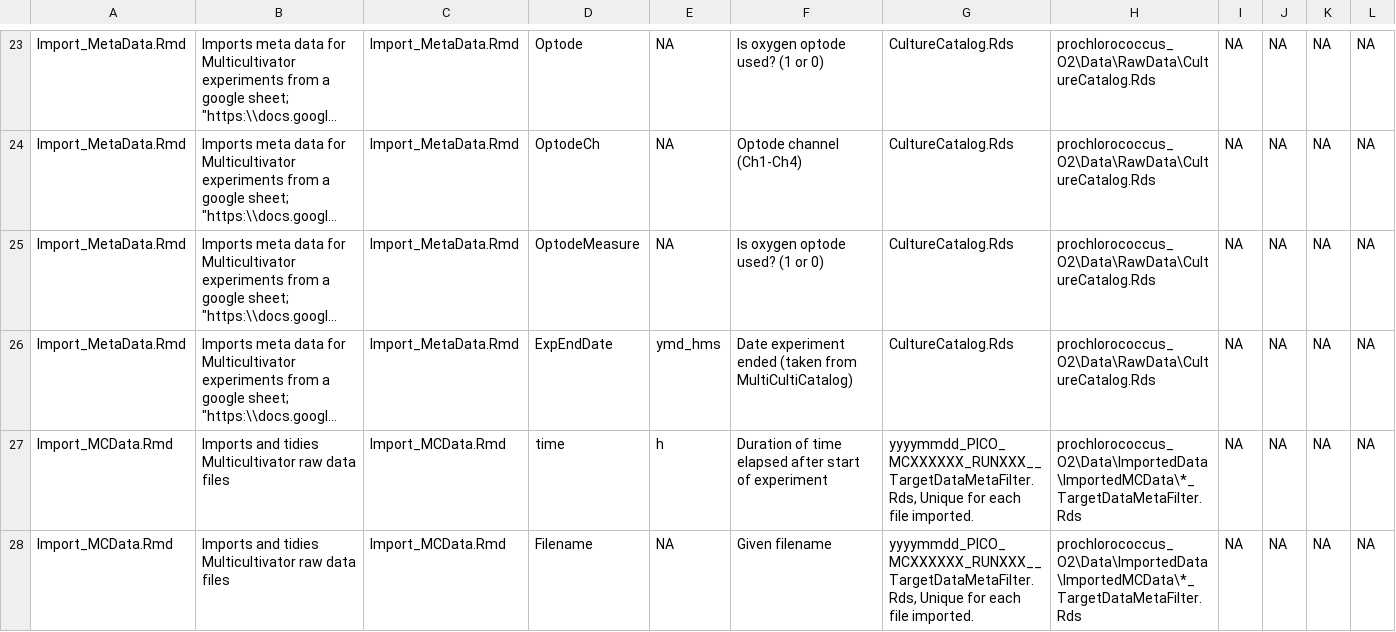
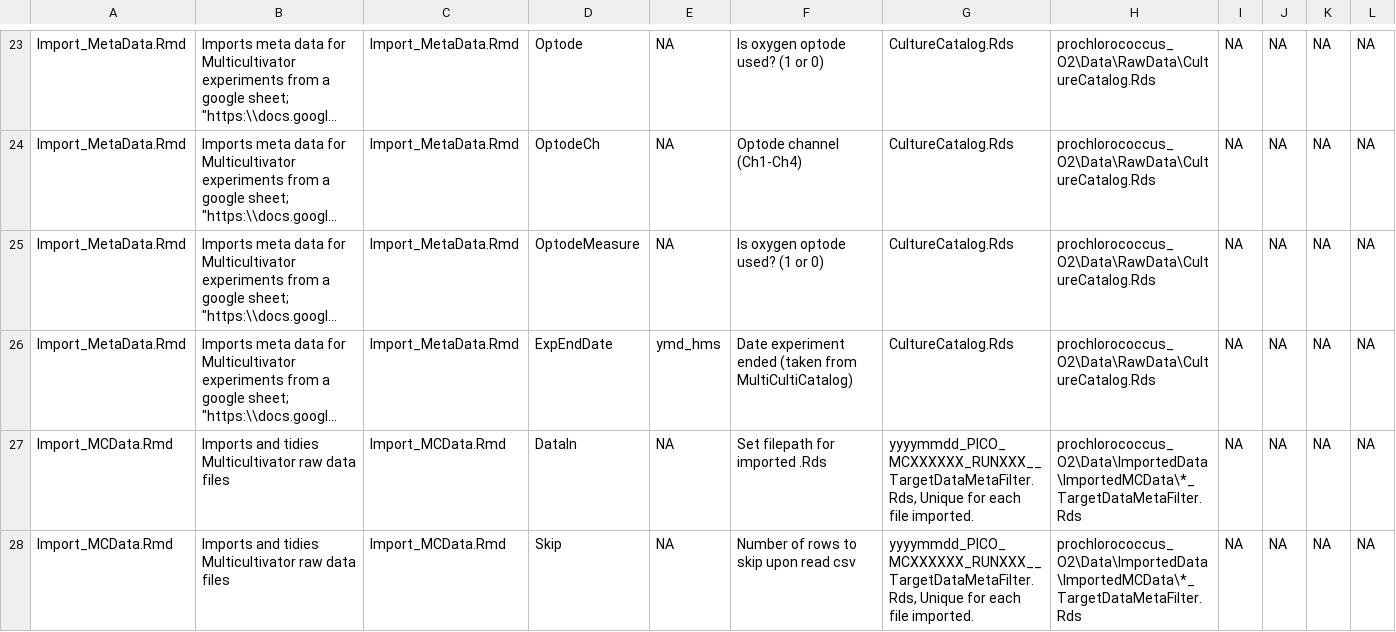
Before and after one commit to FundyPhytoPhys/prochlorococcus_o2, a CSV file: Docs/Prochlorococcus_O2_DataDictionary.csv, drawn as a sheet; only a part is shown, gaps mark what is left out; the shorter side is filled out with more unchanged rows; long unchanged cells end in …; the diff covers the shown part only; the diff names each change by its address in the sheet, - before the commit and + after, or states it on an @@ line.

Commit message:
Edits

```diff
--- a/Docs/Prochlorococcus_O2_DataDictionary.csv
+++ b/Docs/Prochlorococcus_O2_DataDictionary.csv
+row 27: Import_MCData.Rmd | Imports and tidies Multicultivator raw data files | Import_MCData.Rmd | DataIn | NA | Set filepath for imported .Rds | yyyymmdd_PICO_MCXXXXXX_RUNXXX__TargetDataMetaFilter.Rds, Unique for each file imported. | prochlorococcus_O2\Data\ImportedData\ImportedMCData\*_TargetDataMetaFilter.Rds | NA | NA | NA | NA
+row 28: Import_MCData.Rmd | Imports and tidies Multicultivator raw data files | Import_MCData.Rmd | Skip | NA | Number of rows to skip upon read csv | yyyymmdd_PICO_MCXXXXXX_RUNXXX__TargetDataMetaFilter.Rds, Unique for each file imported. | prochlorococcus_O2\Data\ImportedData\ImportedMCData\*_TargetDataMetaFilter.Rds | NA | NA | NA | NA
```
Also changed, not shown: 5 added rows and 24 edited cells elsewhere in this file.
